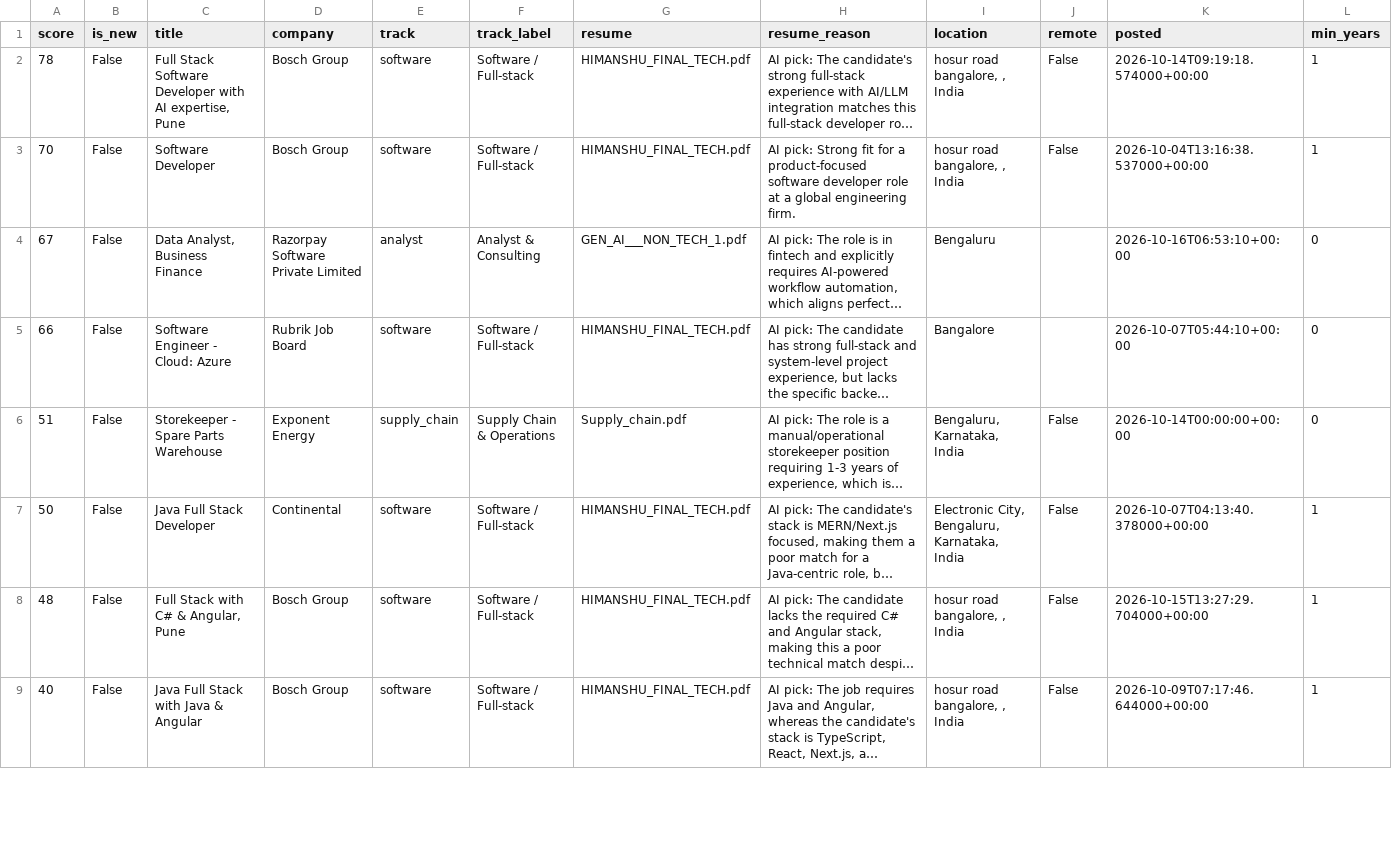
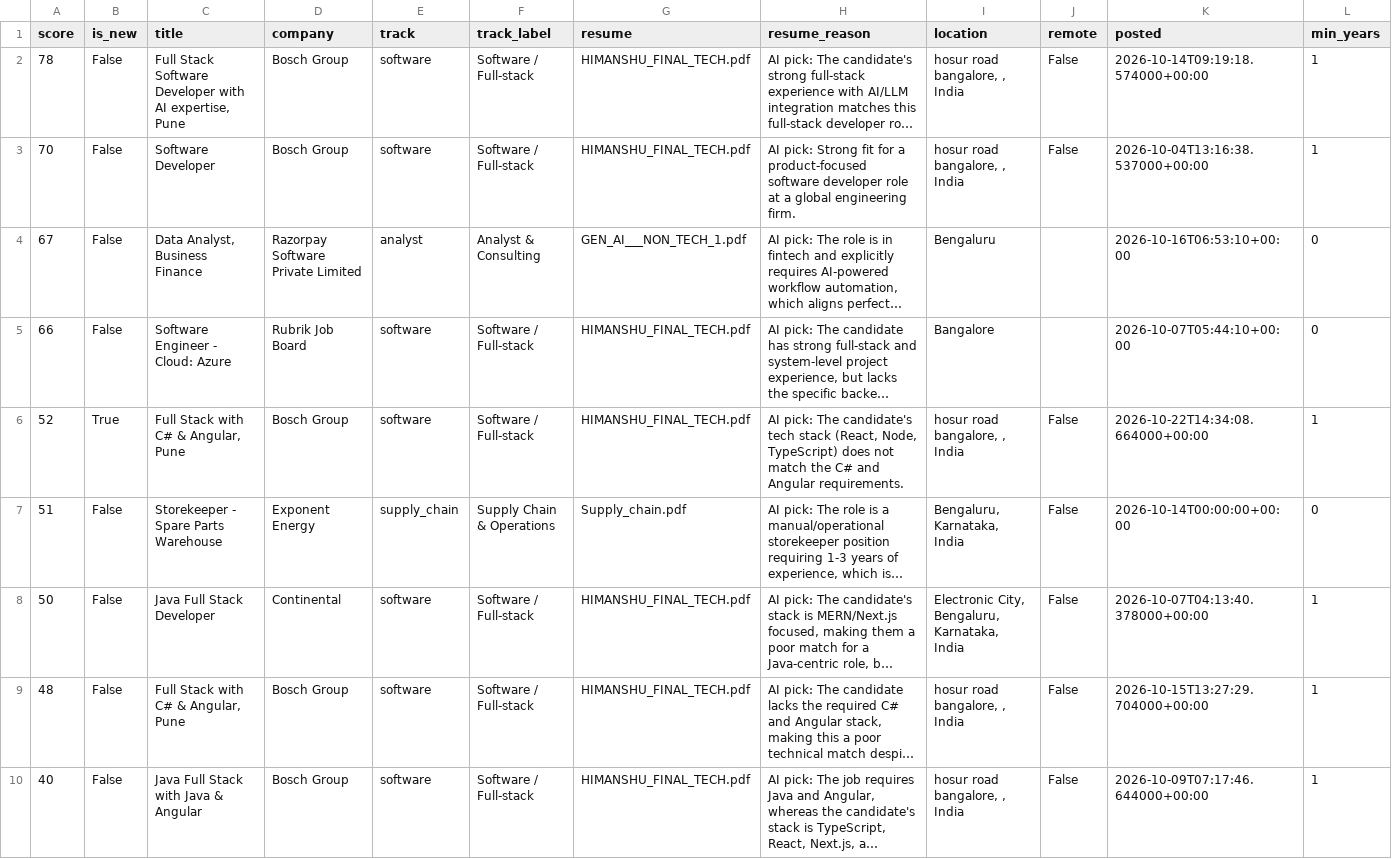
Before and after one commit to itshimanshu16/Job-bot, a CSV file: web/public/data/jobs.csv, drawn as a sheet; only a part is shown; long unchanged cells end in …; rows hold the shown columns only; the diff covers the shown part only; the diff names each change by its address in the sheet, - before the commit and + after, or states it on an @@ line.

```diff
--- a/web/public/data/jobs.csv
+++ b/web/public/data/jobs.csv
+row 6: 52 | True | Full Stack with C# & Angular, Pune | Bosch Group | software | Software / Full-stack | HIMANSHU_FINAL_TECH.pdf | AI pick: The candidate's tech stack (React, Node, TypeScript) does not match the C# and Angular requirements. | hosur road bangalore, , India | False | 2026-10-22T14:34:08.664000+00:00 | 1
```
Also changed, not shown: 1 removed row and 1 edited cell elsewhere in this file, 2 other files.
